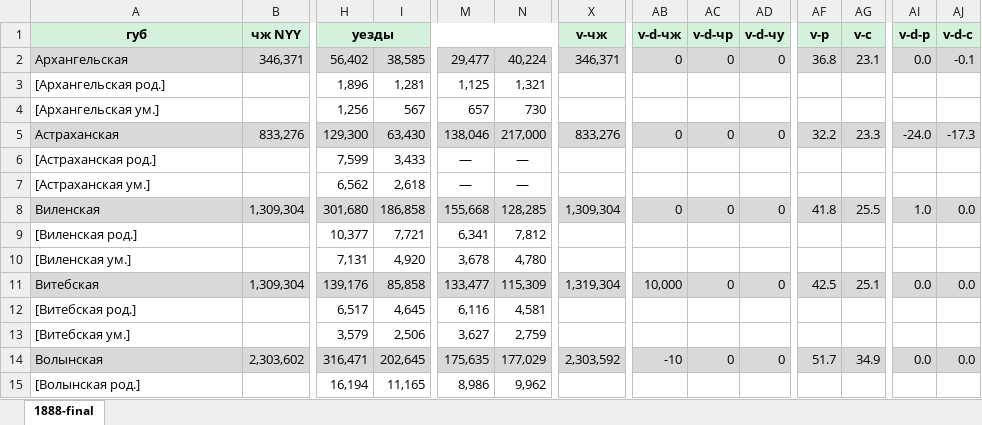
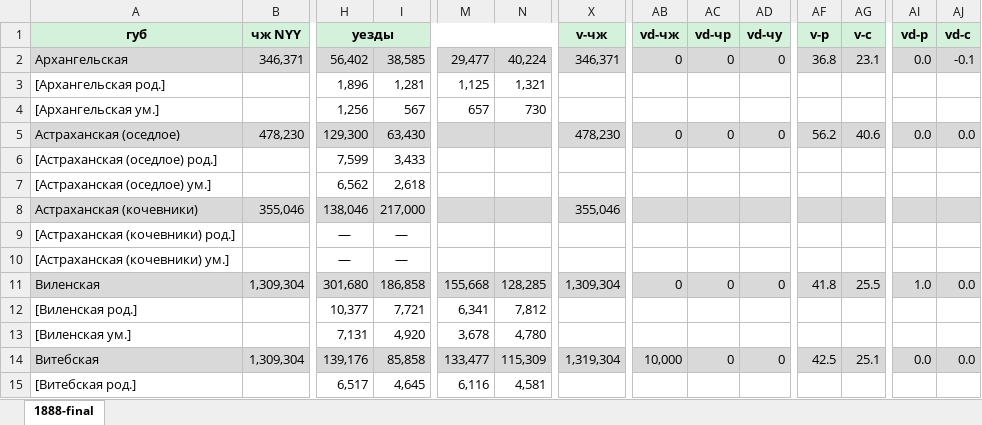
Before and after one commit to oboguev/RTSS, an Excel workbook: rtss-pre1917/src/main/resources/ugvi/year-volumes/new/1888-new.xlsx, sheet 1888-final, drawn as a sheet; only a part is shown, gaps mark what is left out; the shorter side is filled out with more unchanged rows; values as stored, in another font and other column widths than the file's, no borders; rows hold the shown columns only; the diff names each change by its address in the sheet, - before the commit and + after, or states it on an @@ line.

Commit message:
misc

```diff
--- a/rtss-pre1917/src/main/resources/ugvi/year-volumes/new/1888-new.xlsx (sheet 1888-final)
+++ b/rtss-pre1917/src/main/resources/ugvi/year-volumes/new/1888-new.xlsx (sheet 1888-final)
-AB1: v-d-чж
+AB1: vd-чж
-AC1: v-d-чр
+AC1: vd-чр
-AD1: v-d-чу
+AD1: vd-чу
-AI1: v-d-р
+AI1: vd-р
-AJ1: v-d-с
+AJ1: vd-с
-A5 (губ): Астраханская
+A5 (губ): Астраханская (оседлое)
-B5 (чж NYY): 833,276
+B5 (чж NYY): 478,230
-M5: 138,046
+M5: (empty)
-N5: 217,000
+N5: (empty)
-X5 (v-чж): 833,276
+X5 (v-чж): 478,230
-AF5 (v-р): 32.2
+AF5 (v-р): 56.2
-AG5 (v-c): 23.3
+AG5 (v-c): 40.6
-AI5 (vd-р): -24.0
+AI5 (vd-р): 0.0
-AJ5 (vd-с): -17.3
+AJ5 (vd-с): 0.0
-A6 (губ): [Астраханская род.]
+A6 (губ): [Астраханская (оседлое) род.]
-M6:M7: —
+M6:M7: (empty)
-N6:N7: —
+N6:N7: (empty)
-A7 (губ): [Aстраханская ум.]
+A7 (губ): [Астраханская (оседлое) ум.]
+row 8: Астраханская (кочевники) | 355,046 | 138,046 | 217,000 |  |  | 355,046
+row 9: [Астраханская (кочевники) род.] |  | — | —
+row 10: [Астраханская (кочевники) ум.] |  | — | —
```
